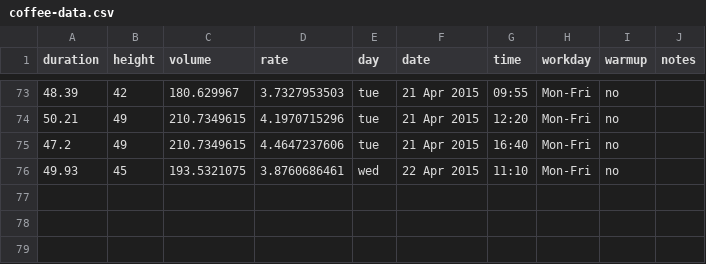
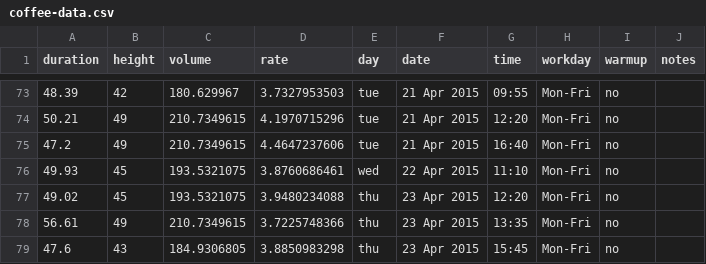
Before and after one commit to scevans/coffee-data, a CSV file: coffee-data.csv, drawn as a sheet; only a part is shown, gaps mark what is left out; the diff names each change by its address in the sheet, - before the commit and + after, or states it on an @@ line.

```diff
--- a/coffee-data.csv
+++ b/coffee-data.csv
+row 77: 49.02 | 45 | 193.5321075 | 3.9480234088 | thu | 23 Apr 2015 | 12:20 | Mon-Fri | no
+row 78: 56.61 | 49 | 210.7349615 | 3.7225748366 | thu | 23 Apr 2015 | 13:35 | Mon-Fri | no
+row 79: 47.6 | 43 | 184.9306805 | 3.8850983298 | thu | 23 Apr 2015 | 15:45 | Mon-Fri | no
```
Also changed, not shown: 5 other files.
